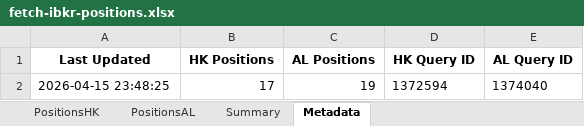
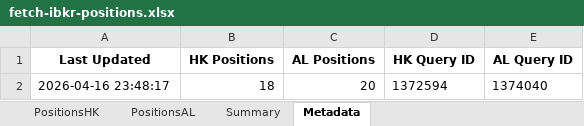
Before and after one commit to timelyrain/timeless-workspace, an Excel workbook: projects/fetch-ibkr-positions.xlsx, sheet Metadata, drawn as a sheet; values as stored, in another font and other column widths than the file's, no borders; removed rows and columns are numbered as before the commit, all else as after; the diff names each change by its address in the sheet, - before the commit and + after, or states it on an @@ line.

```diff
--- a/projects/fetch-ibkr-positions.xlsx (sheet Metadata)
+++ b/projects/fetch-ibkr-positions.xlsx (sheet Metadata)
-row 2: 2026-04-15 23:48:25 | 17 | 19 | 1372594 | 1374040
+row 2: 2026-04-16 23:48:17 | 18 | 20 | 1372594 | 1374040
```
Also changed, not shown: sheet PositionsAL, sheet PositionsHK, sheet Summary, 2 other files.
